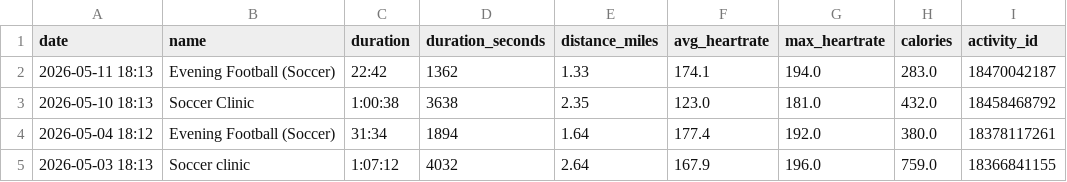
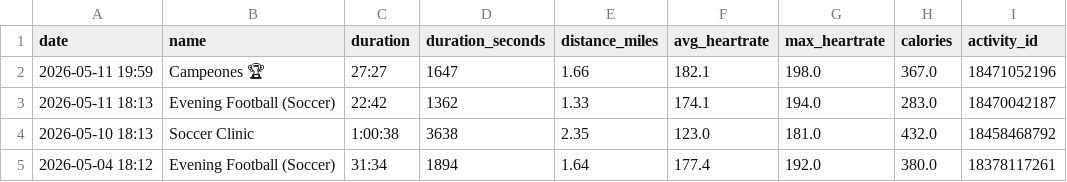
Before and after one commit to malcalakovalski/manu-runs, a CSV file: data/strava-soccer-summary.csv, drawn as a sheet; only a part is shown; the shorter side is filled out with more unchanged rows.

Commit message:
Update Strava data [skip ci]

```diff
--- a/data/strava-soccer-summary.csv
+++ b/data/strava-soccer-summary.csv
@@ -1,2 +1,3 @@
 date,name,duration,duration_seconds,distance_miles,avg_heartrate,max_heartrate,calories,activity_id
+2026-05-11 19:59,Campeones 🏆,27:27,1647,1.66,182.1,198.0,367.0,18471052196
 2026-05-11 18:13,Evening Football (Soccer),22:42,1362,1.33,174.1,194.0,283.0,18470042187
```
